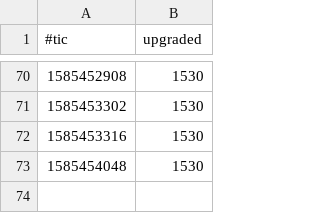
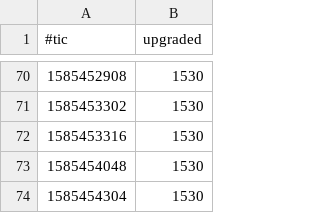
Before and after one commit to michel47/lovid20, a CSV file: lovid.csv, drawn as a sheet; only a part is shown, gaps mark what is left out; the diff names each change by its address in the sheet, - before the commit and + after, or states it on an @@ line.

Commit message:
Humanity Love Upgrade status on 03/29/20 05:58:28

```diff
--- a/lovid.csv
+++ b/lovid.csv
+row 74: 1585454304 | 1530
```
Also changed, not shown: 5 other files.
